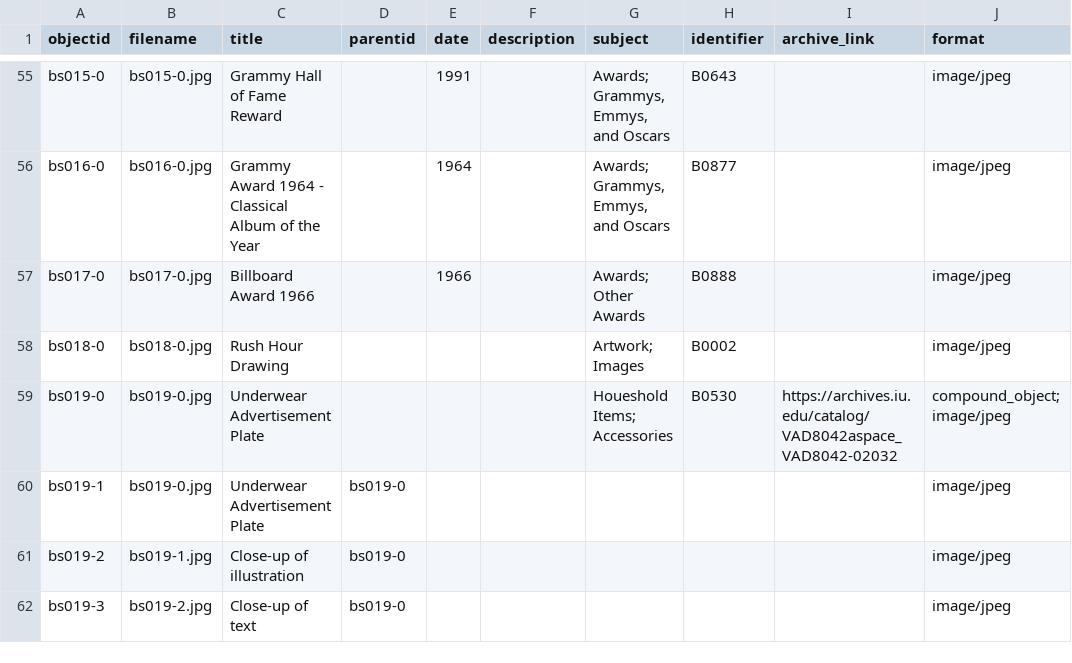
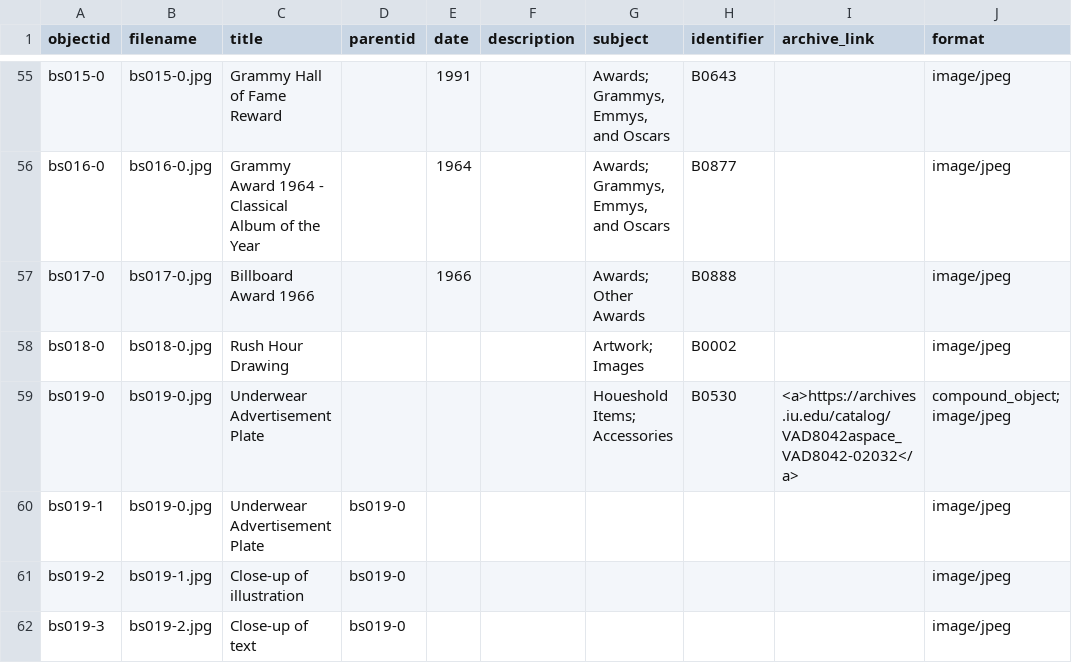
Before and after one commit to ricmarsh/bernsteins-stuff, a CSV file: _data/bernstein.csv, drawn as a sheet; only a part is shown, gaps mark what is left out.

Commit message:
Add files via upload

```diff
--- a/_data/bernstein.csv
+++ b/_data/bernstein.csv
@@ -58,3 +58,3 @@ bs017-0,bs017-0.jpg,Billboard Award 1966,,1966,,Awards; Other Awards,B0888,,imag
 bs018-0,bs018-0.jpg,Rush Hour Drawing,,,,Artwork; Images,B0002,,image/jpeg
-bs019-0,bs019-0.jpg,Underwear Advertisement Plate,,,,Houeshold Items; Accessories,B0530,https://archives.iu.edu/catalog/VAD8042aspace_VAD8042-02032,compound_object; image/jpeg
+bs019-0,bs019-0.jpg,Underwear Advertisement Plate,,,,Houeshold Items; Accessories,B0530,<a>https://archives.iu.edu/catalog/VAD8042aspace_VAD8042-02032</a>,compound_object; image/jpeg
 bs019-1,bs019-0.jpg,Underwear Advertisement Plate,bs019-0,,,,,,image/jpeg
```
